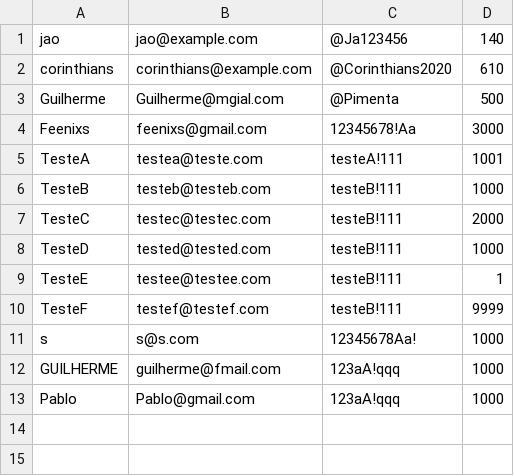
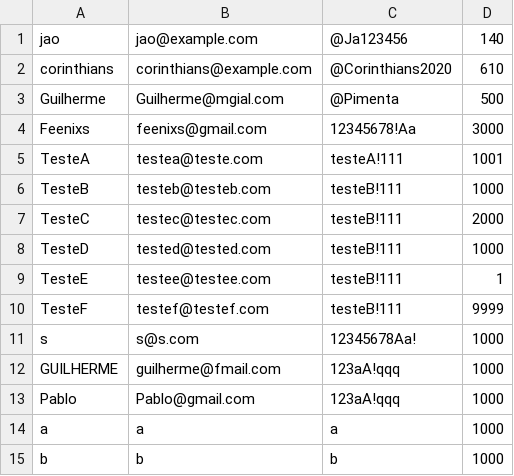
Before and after one commit to GuilhermeRPimenta/Trabalho-DCC025, a CSV file: src/main/resources/userData/playerData.csv, drawn as a sheet.

```diff
--- a/src/main/resources/userData/playerData.csv
+++ b/src/main/resources/userData/playerData.csv
@@ -13 +13,3 @@ GUILHERME,guilherme@fmail.com,123aA!qqq,1000
 Pablo,Pablo@gmail.com,123aA!qqq,1000
+a,a,a,1000
+b,b,b,1000
```
Also changed, not shown: 6 other files.
